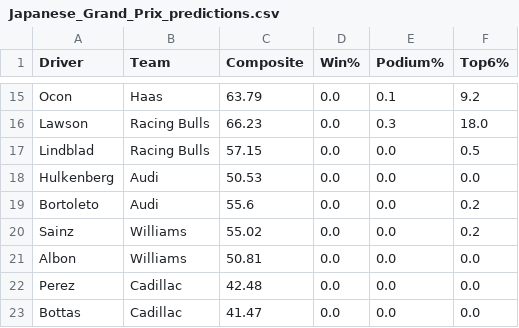
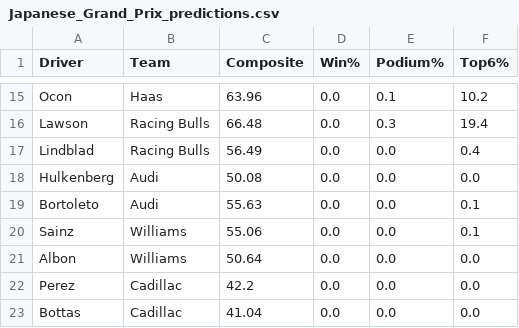
Before and after one commit to singhabhitej/f1-betting-model, a CSV file: output/Japanese_Grand_Prix_predictions.csv, drawn as a sheet; only a part is shown, gaps mark what is left out; the diff covers the shown part only; the diff names each change by its address in the sheet, - before the commit and + after, or states it on an @@ line.

```diff
--- a/output/Japanese_Grand_Prix_predictions.csv
+++ b/output/Japanese_Grand_Prix_predictions.csv
-C15 (Composite): 63.79
+C15 (Composite): 63.96
-F15 (Top6%): 9.2
+F15 (Top6%): 10.2
-C16 (Composite): 66.23
+C16 (Composite): 66.48
-F16 (Top6%): 18.0
+F16 (Top6%): 19.4
-C17 (Composite): 57.15
+C17 (Composite): 56.49
-F17 (Top6%): 0.5
+F17 (Top6%): 0.4
-C18 (Composite): 50.53
+C18 (Composite): 50.08
-C19 (Composite): 55.6
+C19 (Composite): 55.63
-F19:F20 (Top6%): 0.2
+F19:F20 (Top6%): 0.1
-C20 (Composite): 55.02
+C20 (Composite): 55.06
-C21 (Composite): 50.81
+C21 (Composite): 50.64
-C22 (Composite): 42.48
+C22 (Composite): 42.2
-C23 (Composite): 41.47
+C23 (Composite): 41.04
```
Also changed, not shown: 31 edited cells elsewhere in this file, 3 other files.
